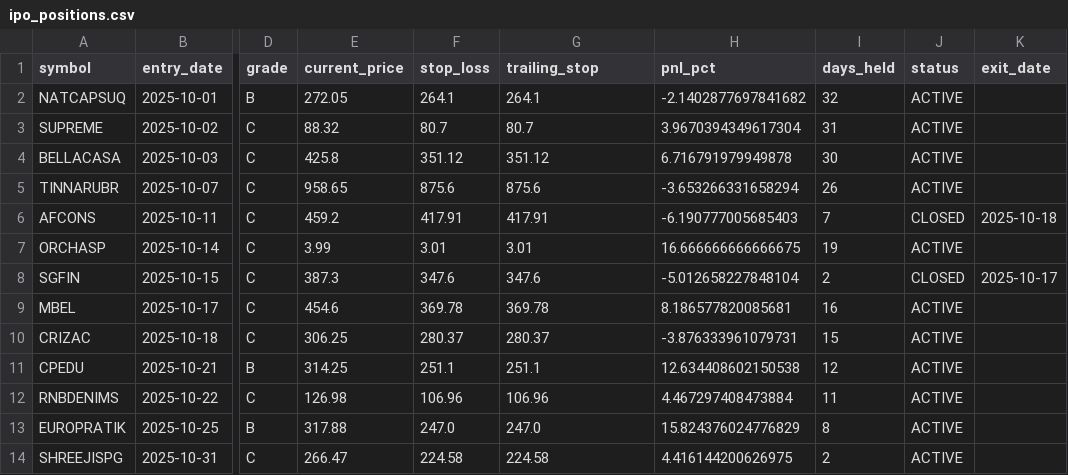
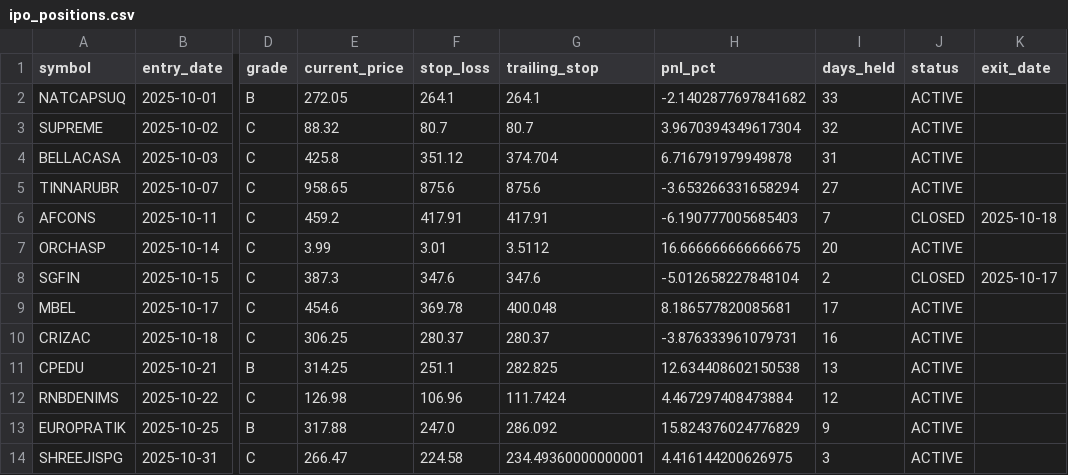
Before and after one commit to Deep-Adhia/IPO-Base-Scanner, a CSV file: ipo_positions.csv, drawn as a sheet; only a part is shown, gaps mark what is left out; the diff names each change by its address in the sheet, - before the commit and + after, or states it on an @@ line.

```diff
--- a/ipo_positions.csv
+++ b/ipo_positions.csv
-I2 (days_held): 32
+I2 (days_held): 33
-I3 (days_held): 31
+I3 (days_held): 32
-G4 (trailing_stop): 351.12
+G4 (trailing_stop): 374.704
-I4 (days_held): 30
+I4 (days_held): 31
-I5 (days_held): 26
+I5 (days_held): 27
-G7 (trailing_stop): 3.01
+G7 (trailing_stop): 3.5112
-I7 (days_held): 19
+I7 (days_held): 20
-G9 (trailing_stop): 369.78
+G9 (trailing_stop): 400.048
-I9 (days_held): 16
+I9 (days_held): 17
-I10 (days_held): 15
+I10 (days_held): 16
-G11 (trailing_stop): 251.1
+G11 (trailing_stop): 282.825
-I11 (days_held): 12
+I11 (days_held): 13
-G12 (trailing_stop): 106.96
+G12 (trailing_stop): 111.7424
-I12 (days_held): 11
+I12 (days_held): 12
-G13 (trailing_stop): 247.0
+G13 (trailing_stop): 286.092
-I13 (days_held): 8
+I13 (days_held): 9
-G14 (trailing_stop): 224.58
+G14 (trailing_stop): 234.49360000000001
-I14 (days_held): 2
+I14 (days_held): 3
```
Also changed, not shown: recent_ipo_symbols.csv.
